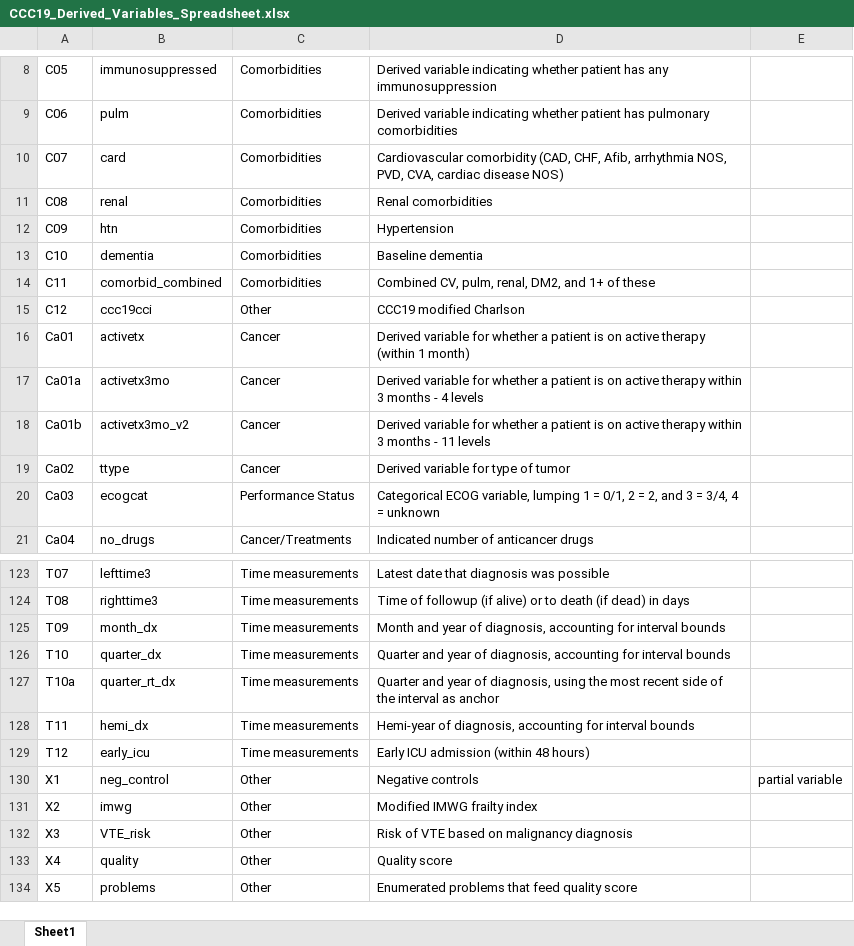
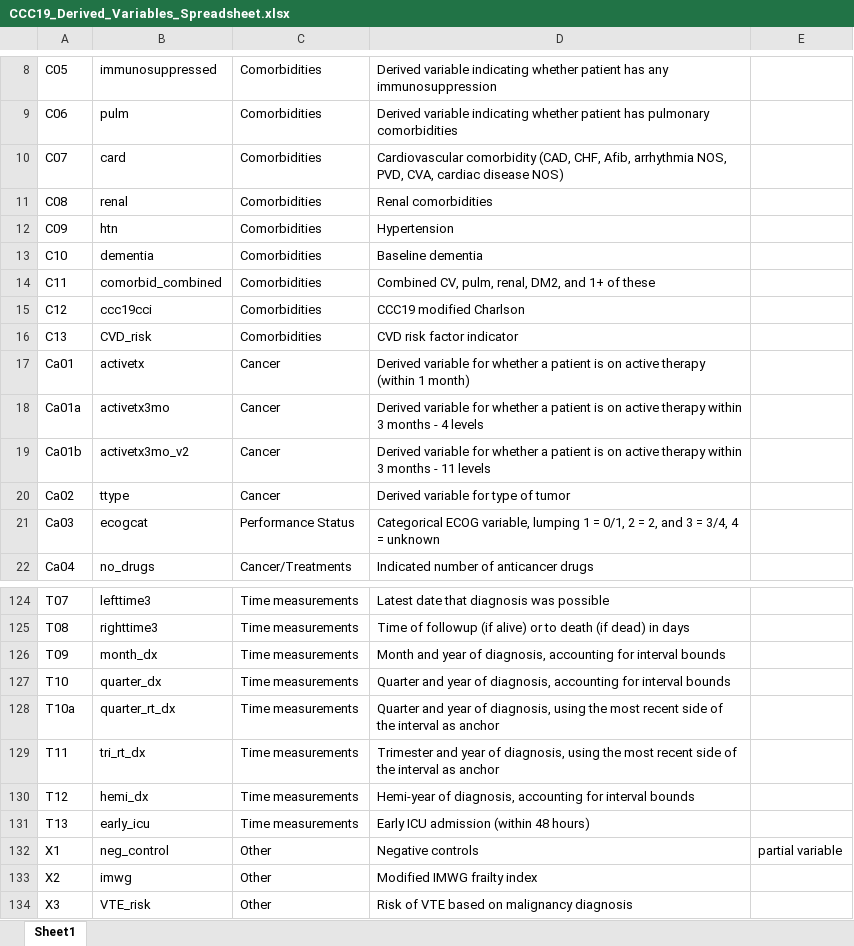
Before and after one commit to covidncancer/CCC19_dictionary, an Excel workbook: CCC19_Derived_Variables_Spreadsheet.xlsx, sheet Sheet1, drawn as a sheet; only a part is shown, gaps mark what is left out; the shorter side is filled out with more unchanged rows; values as stored, in another font and other column widths than the file's, no borders; table styles not drawn; addresses are those after the commit; the diff names each change by its address in the sheet, - before the commit and + after, or states it on an @@ line.

Commit message:
New derived variables, minor fix
1. Trimester of diagnosis
2. CVD risk factor (binary Y/N)
3. Minor fix of grep patterns

```diff
--- a/CCC19_Derived_Variables_Spreadsheet.xlsx (sheet Sheet1)
+++ b/CCC19_Derived_Variables_Spreadsheet.xlsx (sheet Sheet1)
-C15: Other
+C15: Comorbidities
+row 16: C13 | CVD_risk | Comorbidities | CVD risk factor indicator
-B129: hemi_dx
+B129: tri_rt_dx
-D129: Hemi-year of diagnosis, accounting for interval bounds
+D129: Trimester and year of diagnosis, using the most recent side of the interval as anchor
-B130: early_icu
+B130: hemi_dx
-D130: Early ICU admission (within 48 hours)
+D130: Hemi-year of diagnosis, accounting for interval bounds
+row 131: T13 | early_icu | Time measurements | Early ICU admission (within 48 hours)
```
Also changed, not shown: 1 other file.
